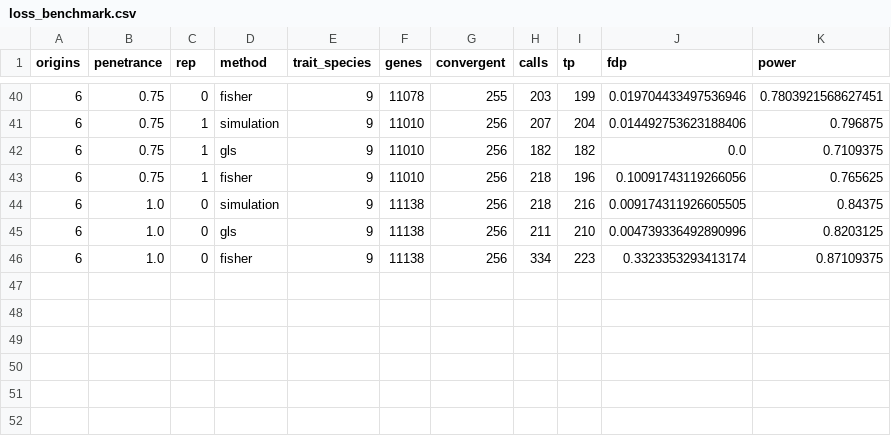
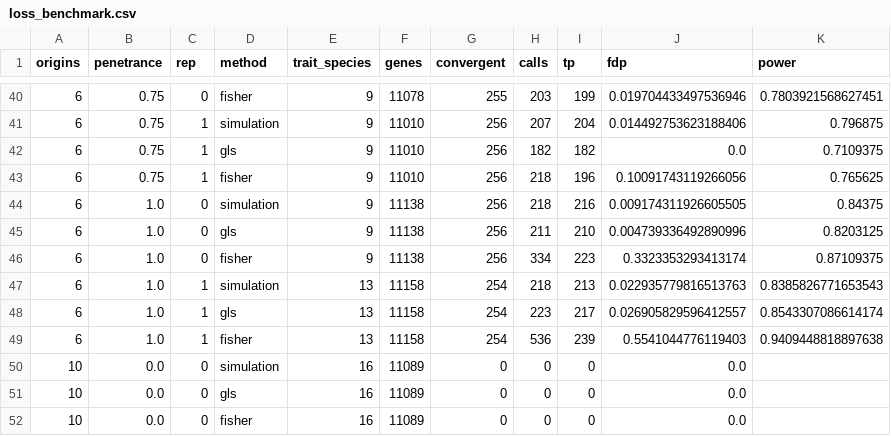
Before and after one commit to devbioinfo/Trait_github, a CSV file: results/loss_benchmark.csv, drawn as a sheet; only a part is shown, gaps mark what is left out.

```diff
--- a/results/loss_benchmark.csv
+++ b/results/loss_benchmark.csv
@@ -46 +46,7 @@ origins,penetrance,rep,method,trait_species,genes,convergent,calls,tp,fdp,power
 6,1.0,0,fisher,9,11138,256,334,223,0.3323353293413174,0.87109375
+6,1.0,1,simulation,13,11158,254,218,213,0.022935779816513763,0.8385826771653543
+6,1.0,1,gls,13,11158,254,223,217,0.026905829596412557,0.8543307086614174
+6,1.0,1,fisher,13,11158,254,536,239,0.5541044776119403,0.9409448818897638
+10,0.0,0,simulation,16,11089,0,0,0,0.0,
+10,0.0,0,gls,16,11089,0,0,0,0.0,
+10,0.0,0,fisher,16,11089,0,0,0,0.0,
```
